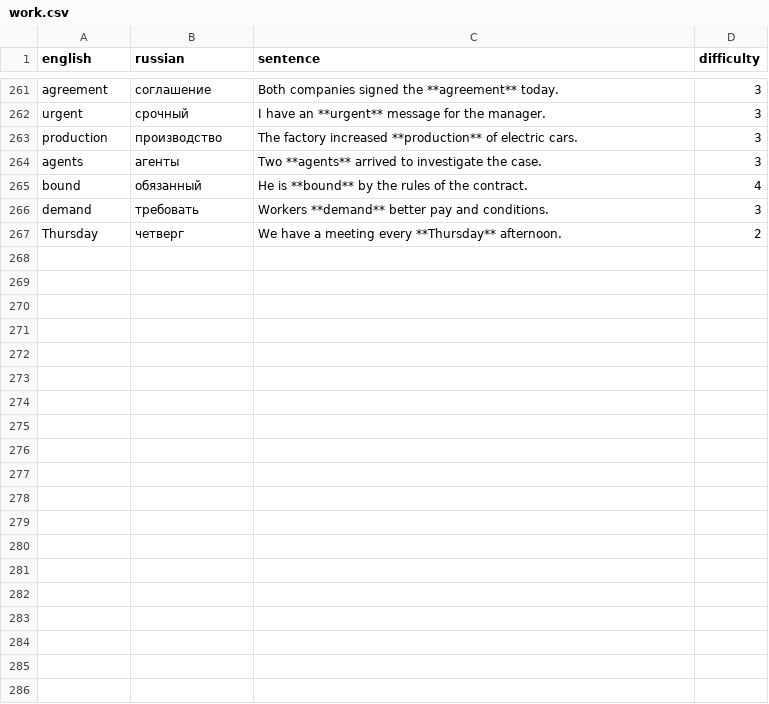
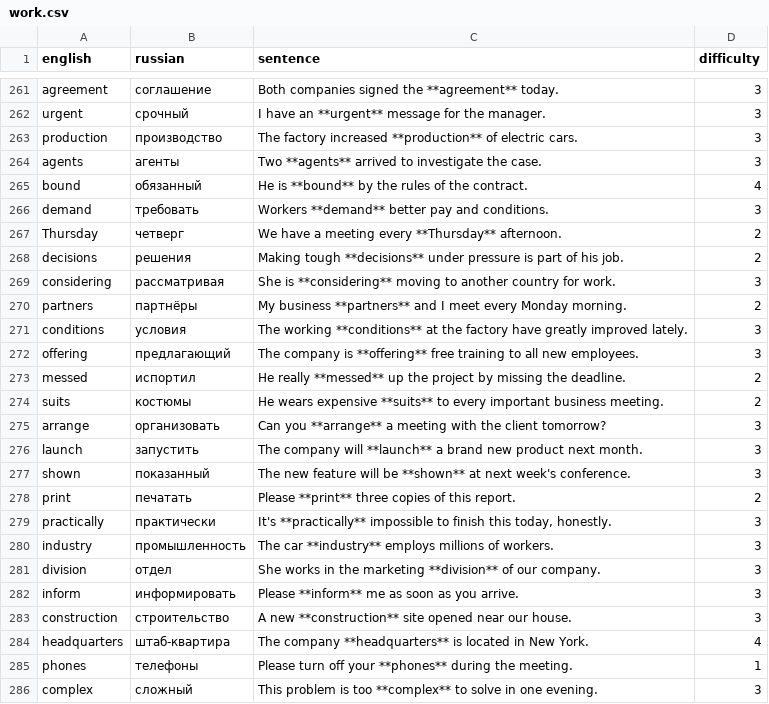
Before and after one commit to emorozoff/WordPunk, a CSV file: data/raw/work.csv, drawn as a sheet; only a part is shown, gaps mark what is left out; the diff covers the shown part only; the diff names each change by its address in the sheet, - before the commit and + after, or states it on an @@ line.

```diff
--- a/data/raw/work.csv
+++ b/data/raw/work.csv
+row 268: decisions | решения | Making tough **decisions** under pressure is part of his job. | 2
+row 269: considering | рассматривая | She is **considering** moving to another country for work. | 3
+row 270: partners | партнёры | My business **partners** and I meet every Monday morning. | 2
+row 271: conditions | условия | The working **conditions** at the factory have greatly improved lately. | 3
+row 272: offering | предлагающий | The company is **offering** free training to all new employees. | 3
+row 273: messed | испортил | He really **messed** up the project by missing the deadline. | 2
+row 274: suits | костюмы | He wears expensive **suits** to every important business meeting. | 2
+row 275: arrange | организовать | Can you **arrange** a meeting with the client tomorrow? | 3
+row 276: launch | запустить | The company will **launch** a brand new product next month. | 3
+row 277: shown | показанный | The new feature will be **shown** at next week's conference. | 3
+row 278: print | печатать | Please **print** three copies of this report. | 2
+row 279: practically | практически | It's **practically** impossible to finish this today, honestly. | 3
+row 280: industry | промышленность | The car **industry** employs millions of workers. | 3
+row 281: division | отдел | She works in the marketing **division** of our company. | 3
+row 282: inform | информировать | Please **inform** me as soon as you arrive. | 3
+row 283: construction | строительство | A new **construction** site opened near our house. | 3
+row 284: headquarters | штаб-квартира | The company **headquarters** is located in New York. | 4
+row 285: phones | телефоны | Please turn off your **phones** during the meeting. | 1
+row 286: complex | сложный | This problem is too **complex** to solve in one evening. | 3
```
Also changed, not shown: 10 added rows elsewhere in this file, data/raw/family.csv, data/raw/home.csv, 35 other files.
